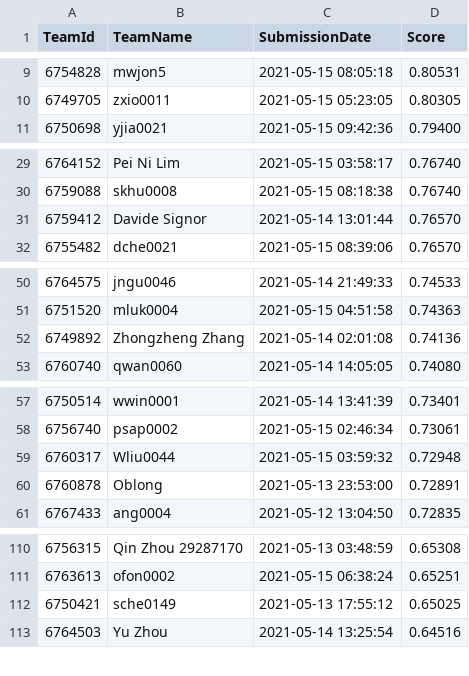
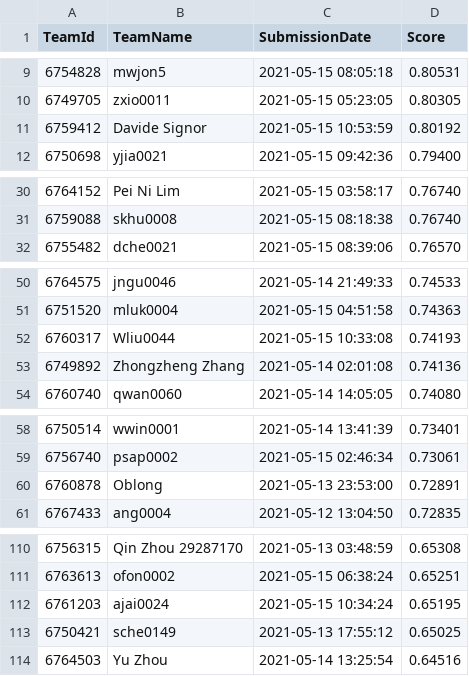
Before and after one commit to TengMCing/ETC3250_kaggle_score, a CSV file: data/spotoroo-publicleaderboard.csv, drawn as a sheet; only a part is shown, gaps mark what is left out; removed rows and columns are numbered as before the commit, all else as after; the diff covers the shown part only; the diff names each change by its address in the sheet, - before the commit and + after, or states it on an @@ line.

```diff
--- a/data/spotoroo-publicleaderboard.csv
+++ b/data/spotoroo-publicleaderboard.csv
+row 11: 6759412 | Davide Signor | 2021-05-15 10:53:59 | 0.80192
-row 31: 6759412 | Davide Signor | 2021-05-14 13:01:44 | 0.76570
+row 52: 6760317 | Wliu0044 | 2021-05-15 10:33:08 | 0.74193
-row 59: 6760317 | Wliu0044 | 2021-05-15 03:59:32 | 0.72948
+row 112: 6761203 | ajai0024 | 2021-05-15 10:34:24 | 0.65195
```
Also changed, not shown: 1 removed row and 5 edited cells elsewhere in this file, 4 other files.
